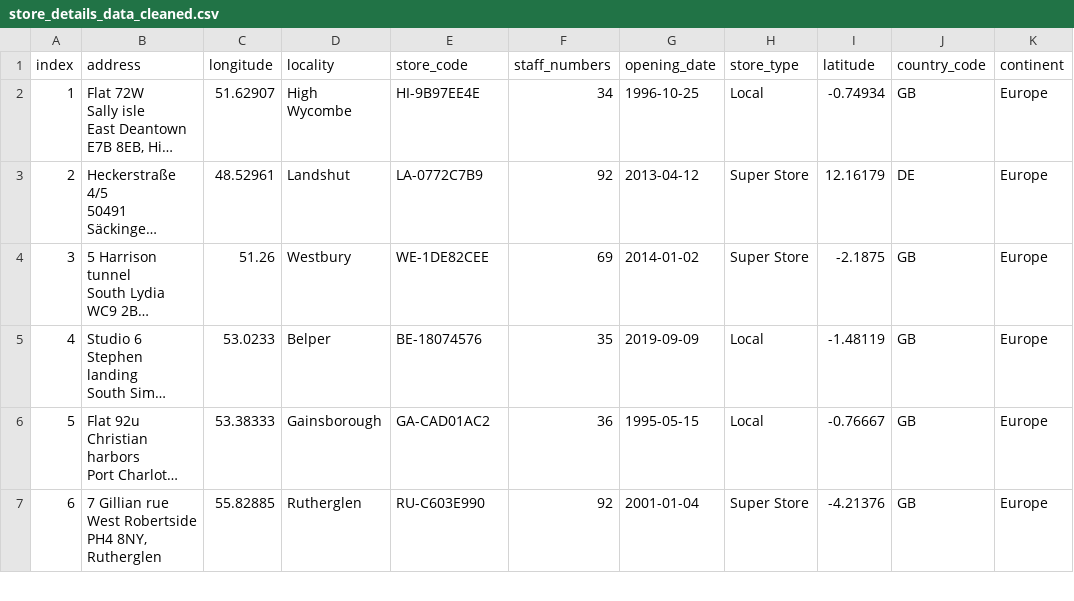
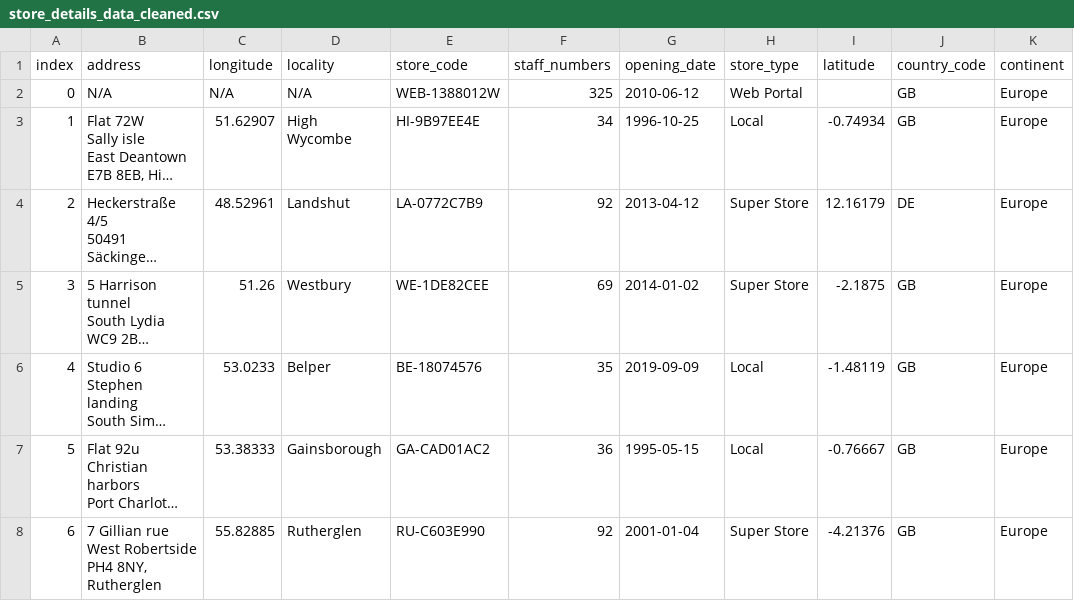
Before and after one commit to chemi5t/multinational-retail-data-centralisation, a CSV file: store_details_data_cleaned.csv, drawn as a sheet; only a part is shown; long unchanged cells end in …; the diff names each change by its address in the sheet, - before the commit and + after, or states it on an @@ line.

Commit message:
Correct the error in called_clean_store_data method in data_cleaning.py. Check main.py works and the clean produces 441 rows from the df.

```diff
--- a/store_details_data_cleaned.csv
+++ b/store_details_data_cleaned.csv
+row 2: 0 | N/A | N/A | N/A | WEB-1388012W | 325 | 2010-06-12 | Web Portal |  | GB | Europe
```
Also changed, not shown: 11 other files.
